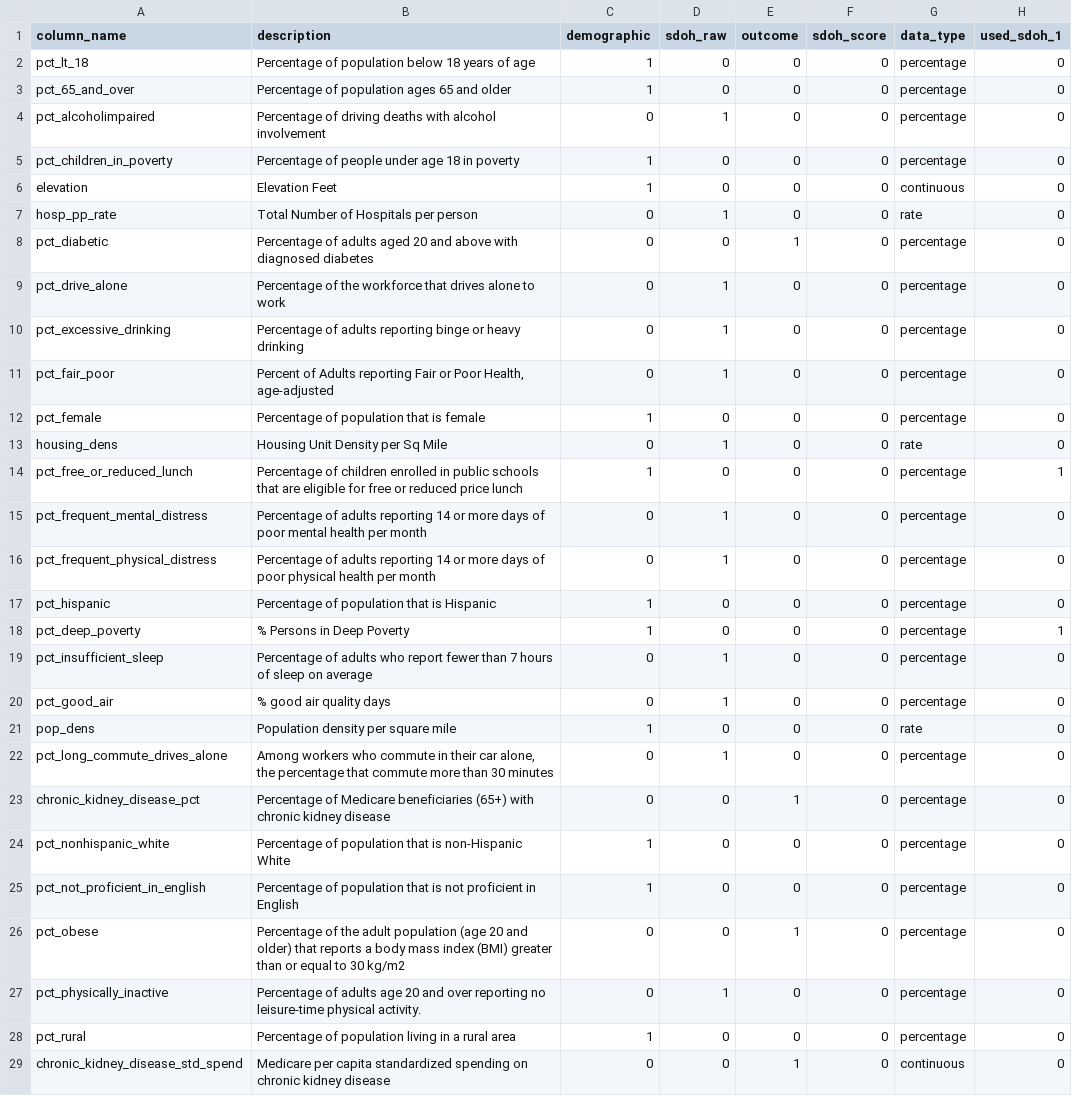
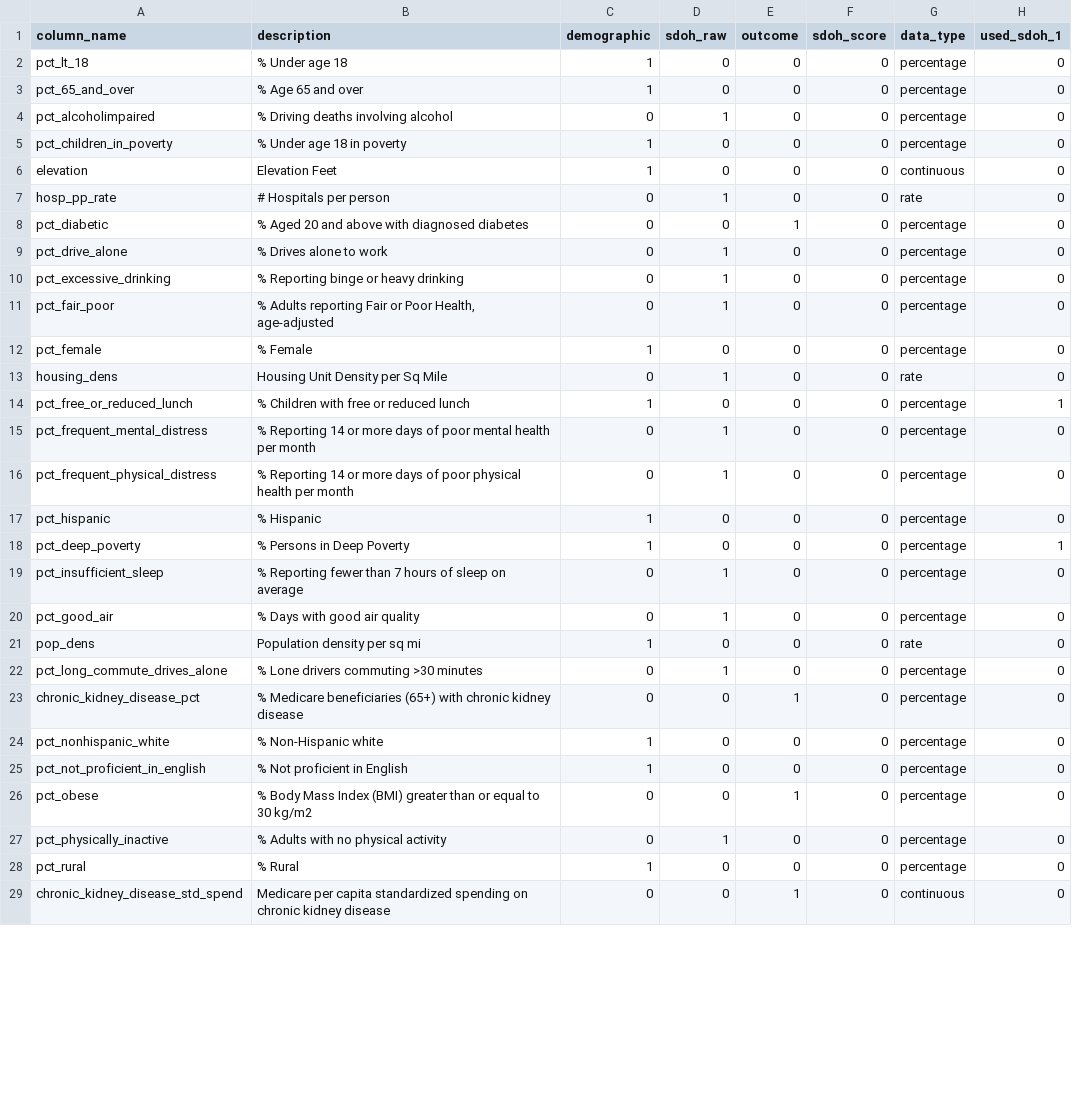
Before and after one commit to mathematica-mpr/CommunityConnector, a CSV file: data/inter_data_dictionary.csv, drawn as a sheet; only a part is shown; the diff covers the shown part only; the diff names each change by its address in the sheet, - before the commit and + after, or states it on an @@ line.

Commit message:
fix: Percentage of

```diff
--- a/data/inter_data_dictionary.csv
+++ b/data/inter_data_dictionary.csv
-B2 (description): Percentage of population below 18 years of age
+B2 (description): % Under age 18
-B3 (description): Percentage of population ages 65 and older
+B3 (description): % Age 65 and over
-B4 (description): Percentage of driving deaths with alcohol involvement
+B4 (description): % Driving deaths involving alcohol
-B5 (description): Percentage of people under age 18 in poverty
+B5 (description): % Under age 18 in poverty
-B7 (description): Total Number of Hospitals per person
+B7 (description): # Hospitals per person
-B8 (description): Percentage of adults aged 20 and…
+B8 (description): % Aged 20 and…
-B9 (description): Percentage of the workforce that drives alone to work
+B9 (description): % Drives alone to work
-B10 (description): Percentage of adults reporting binge or heavy drinking
+B10 (description): % Reporting binge or heavy drinking
-B11 (description): Percent of Adults reporting…
+B11 (description): % Adults reporting…
-B12 (description): Percentage of population that is female
+B12 (description): % Female
-B14 (description): Percentage of children enrolled in public schools that are eligible for free or reduced price lunch
+B14 (description): % Children with free or reduced lunch
-B15 (description): Percentage of adults reporting 14 or…
+B15 (description): % Reporting 14 or…
-B16 (description): Percentage of adults reporting 14 or…
+B16 (description): % Reporting 14 or…
-B17 (description): Percentage of population that is Hispanic
+B17 (description): % Hispanic
-B19 (description): Percentage of adults who report fewer than…
+B19 (description): % Reporting fewer than…
-B20 (description): % good air quality days
+B20 (description): % Days with good air quality
-B21 (description): Population density per square mile
+B21 (description): Population density per sq mi
-B22 (description): Among workers who commute in their car alone, the percentage that commute more than 30 minutes
+B22 (description): % Lone drivers commuting >30 minutes
-B23 (description): Percentage of Medicare beneficiaries…
+B23 (description): % Medicare beneficiaries…
-B24 (description): Percentage of population that is non-Hispanic White
+B24 (description): % Non-Hispanic white
-B25 (description): Percentage of population that is not proficient in English
+B25 (description): % Not proficient in English
-B26 (description): Percentage of the adult population (age 20 and older) that reports a body mass index (BMI) greater…
+B26 (description): % Body Mass Index (BMI) greater…
-B27 (description): Percentage of adults age 20 and over reporting no leisure-time physical activity.
+B27 (description): % Adults with no physical activity
-B28 (description): Percentage of population living in a rural area
+B28 (description): % Rural
```
Also changed, not shown: 51 edited cells elsewhere in this file.
